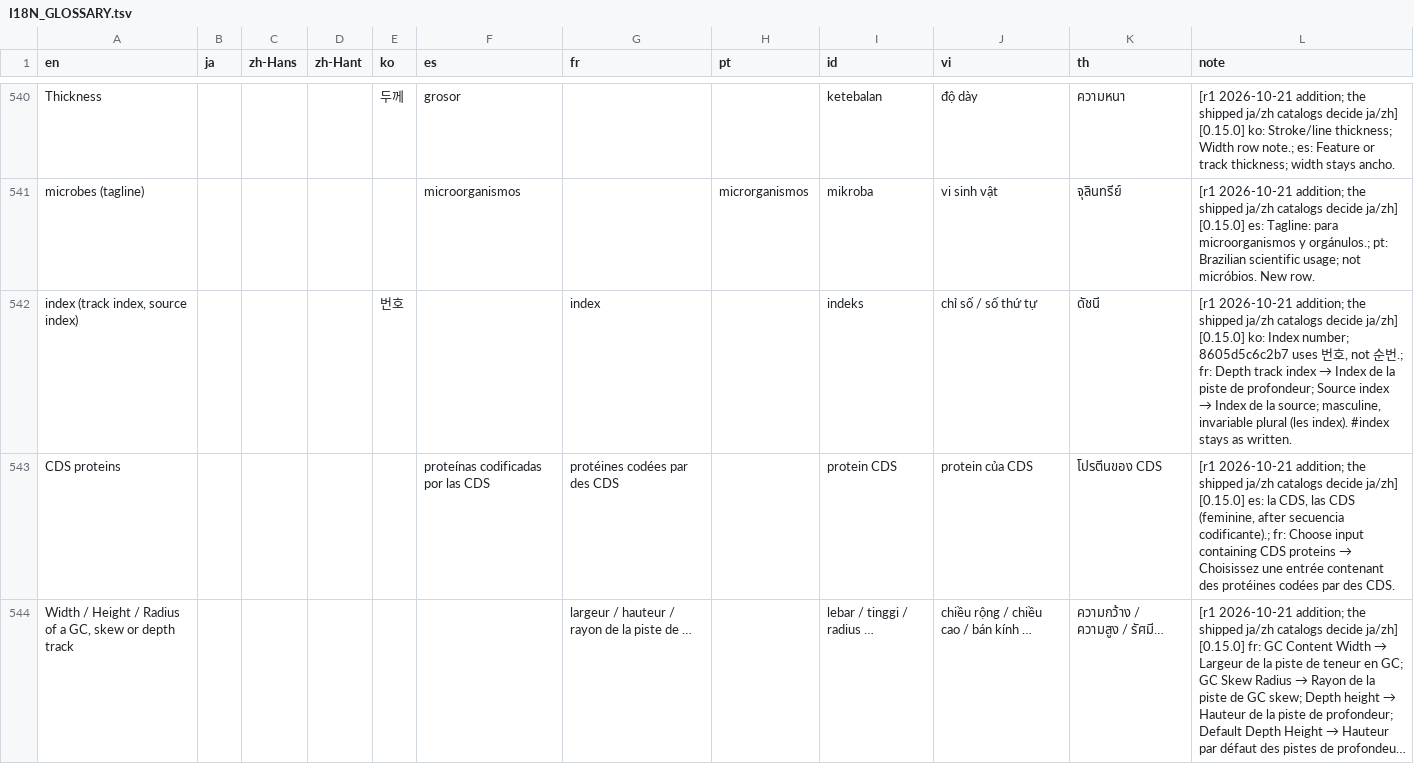
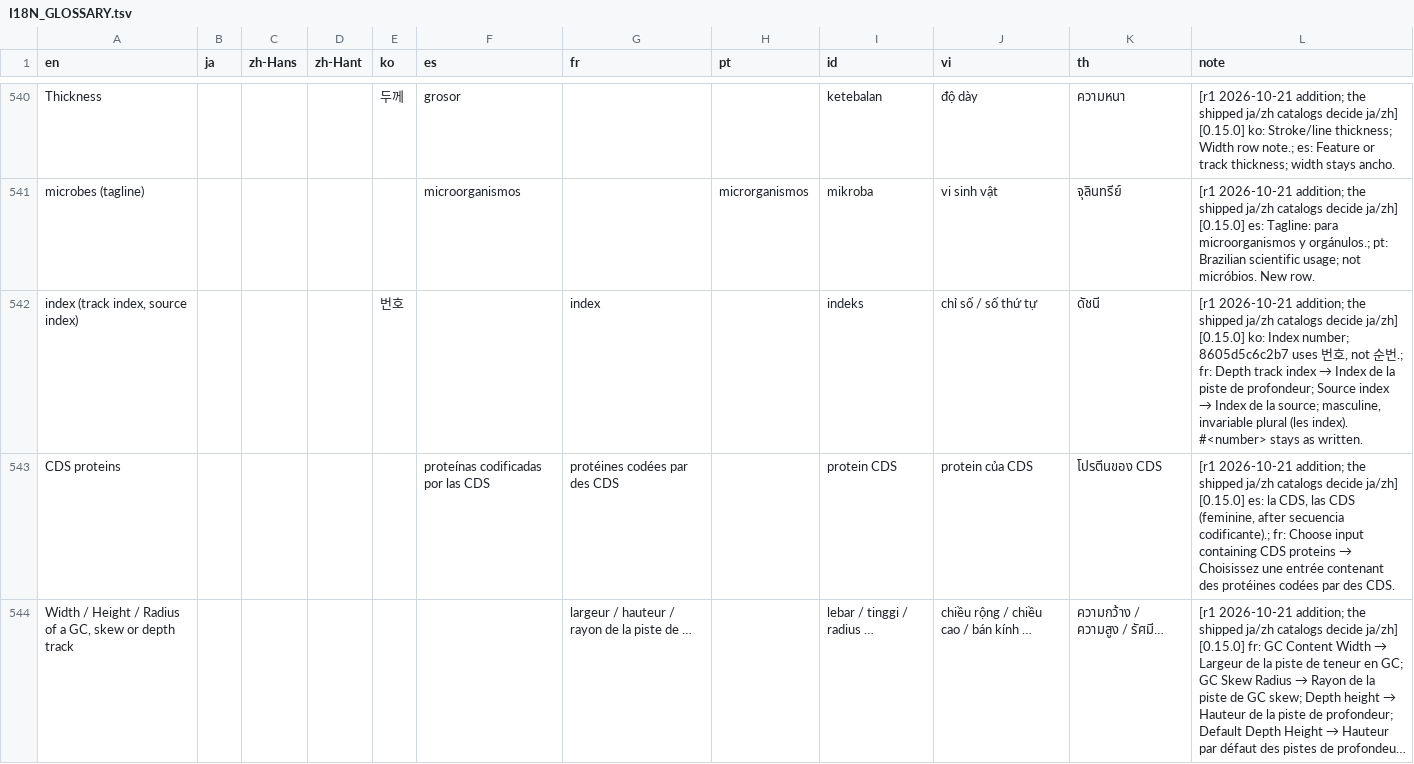
Before and after one commit to satoshikawato/gbdraw, a TSV file: docs/internal/I18N_GLOSSARY.tsv, drawn as a sheet; only a part is shown, gaps mark what is left out; long unchanged cells end in ….

```diff
--- a/docs/internal/I18N_GLOSSARY.tsv
+++ b/docs/internal/I18N_GLOSSARY.tsv
@@ -541,3 +541,3 @@ Thickness				두께	grosor			ketebalan	độ dày	ความหนา	[r1 2026
 microbes (tagline)					microorganismos		microrganismos	mikroba	vi sinh vật	จุลินทรีย์	[r1 2026-10-21 addition; the shipped ja/zh catalogs decide ja/zh] [0.15.0] es: Tagline: para microorganismos y orgánulos.; pt: Brazilian scientific usage; not micróbios. New row.
-index (track index, source index)				번호		index		indeks	chỉ số / số thứ tự	ดัชนี	[r1 2026-10-21 addition; the shipped ja/zh catalogs decide ja/zh] [0.15.0] ko: Index number; 8605d5c6c2b7 uses 번호, not 순번.; fr: Depth track index → Index de la piste de profondeur; Source index → Index de la source; masculine, invariable plural (les index). #index stays as written.
+index (track index, source index)				번호		index		indeks	chỉ số / số thứ tự	ดัชนี	[r1 2026-10-21 addition; the shipped ja/zh catalogs decide ja/zh] [0.15.0] ko: Index number; 8605d5c6c2b7 uses 번호, not 순번.; fr: Depth track index → Index de la piste de profondeur; Source index → Index de la source; masculine, invariable plural (les index). #<number> stays as written.
 CDS proteins					proteínas codificadas por las CDS	protéines codées par des CDS		protein CDS	protein của CDS	โปรตีนของ CDS	[r1 2026-10-21 addition; the shipped ja/zh catalogs decide ja/zh] [0.15.0] es: la CDS, las CDS (feminine, after secuencia codificante).; fr: Choose input containing CDS proteins → Choisissez une entrée contenant des protéines codées par des CDS.
```
Also changed, not shown: 15 other files.
